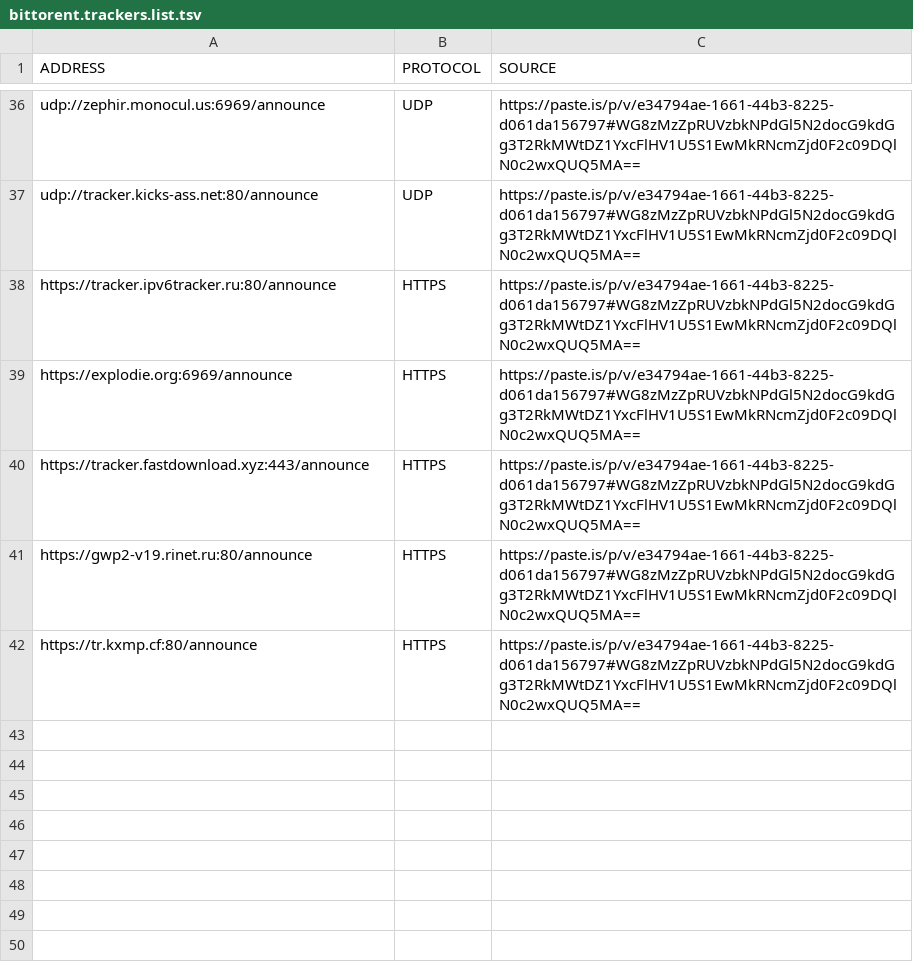
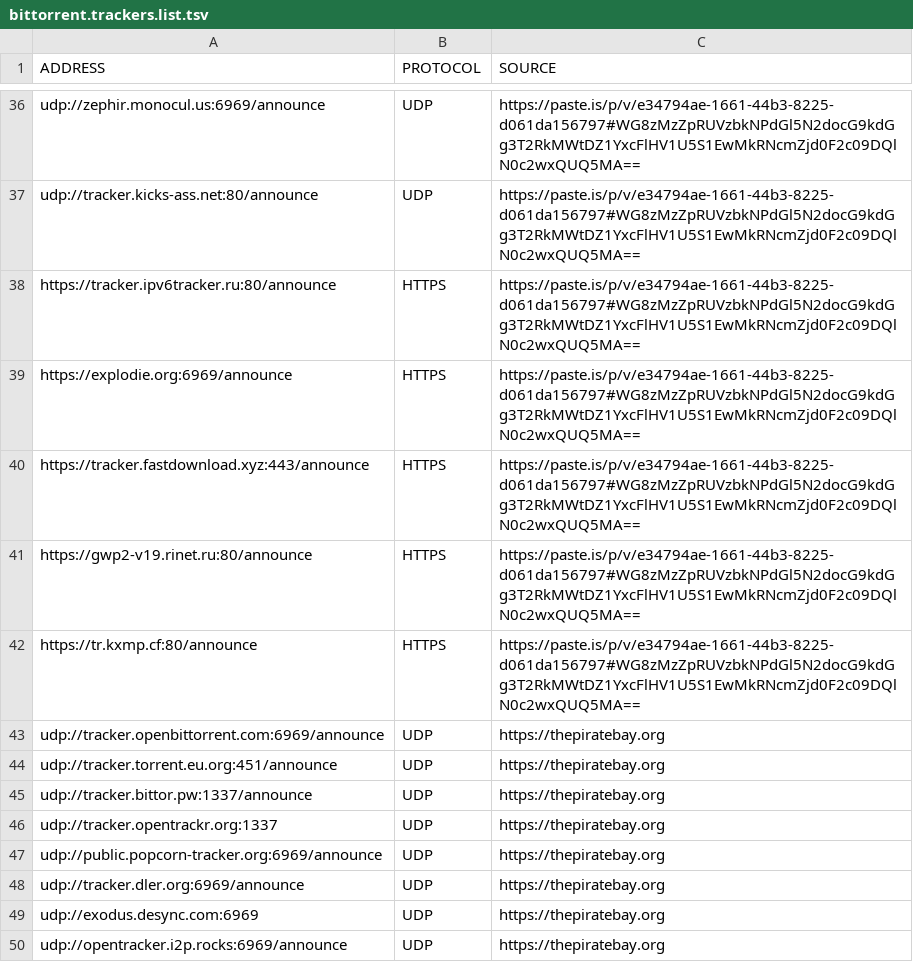
Before and after one commit to greyhat-academy/lists.d, a TSV file: bittorrent.trackers.list.tsv (was bittorent.trackers.list.tsv), drawn as a sheet; only a part is shown, gaps mark what is left out; the diff names each change by its address in the sheet, - before the commit and + after, or states it on an @@ line.

Commit message:
adding further BitTorrent Trackers to bittorrent.trackers.list.tsv
Signed-off-by: kkarhan <kevin@karhan.guru>

```diff
--- a/bittorent.trackers.list.tsv
+++ b/bittorrent.trackers.list.tsv
+row 43: udp://tracker.openbittorrent.com:6969/announce | UDP | https://thepiratebay.org
+row 44: udp://tracker.torrent.eu.org:451/announce | UDP | https://thepiratebay.org
+row 45: udp://tracker.bittor.pw:1337/announce | UDP | https://thepiratebay.org
+row 46: udp://tracker.opentrackr.org:1337 | UDP | https://thepiratebay.org
+row 47: udp://public.popcorn-tracker.org:6969/announce | UDP | https://thepiratebay.org
+row 48: udp://tracker.dler.org:6969/announce | UDP | https://thepiratebay.org
+row 49: udp://exodus.desync.com:6969 | UDP | https://thepiratebay.org
+row 50: udp://opentracker.i2p.rocks:6969/announce | UDP | https://thepiratebay.org
```
